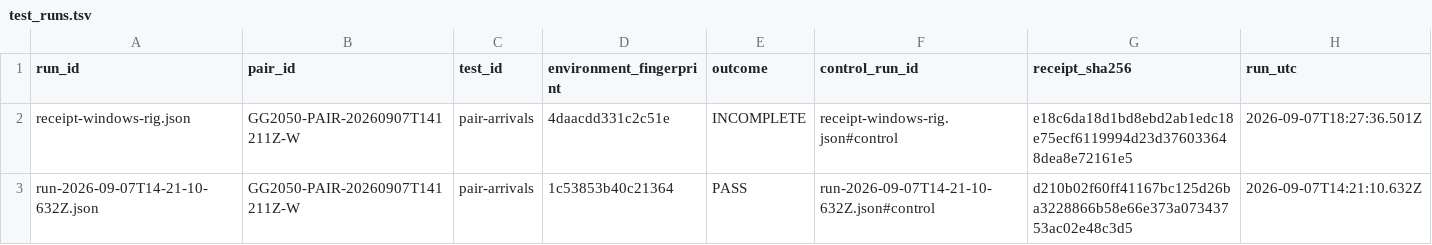
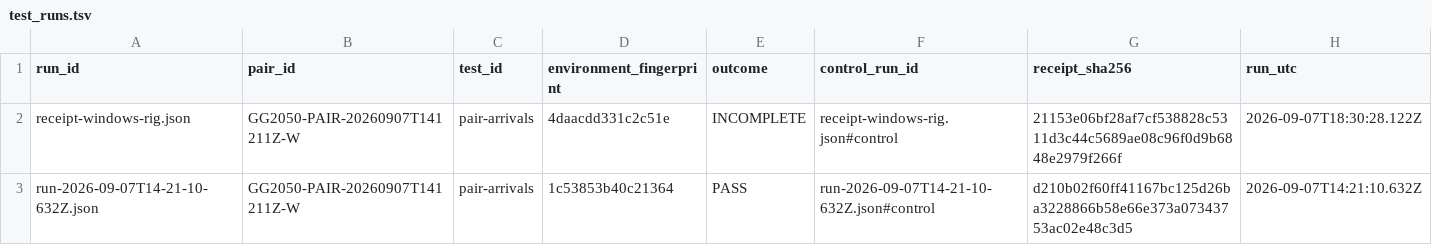
Before and after one commit to Ventusltd/testcode, a TSV file: sandbox/pairs/20260907T141211Z-W/relational/test_runs.tsv, drawn as a sheet.

```diff
--- a/sandbox/pairs/20260907T141211Z-W/relational/test_runs.tsv
+++ b/sandbox/pairs/20260907T141211Z-W/relational/test_runs.tsv
@@ -1,3 +1,3 @@
 run_id	pair_id	test_id	environment_fingerprint	outcome	control_run_id	receipt_sha256	run_utc
-receipt-windows-rig.json	GG2050-PAIR-20260907T141211Z-W	pair-arrivals	4daacdd331c2c51e	INCOMPLETE	receipt-windows-rig.json#control	e18c6da18d1bd8ebd2ab1edc18e75ecf6119994d23d376033648dea8e72161e5	2026-09-07T18:27:36.501Z
+receipt-windows-rig.json	GG2050-PAIR-20260907T141211Z-W	pair-arrivals	4daacdd331c2c51e	INCOMPLETE	receipt-windows-rig.json#control	21153e06bf28af7cf538828c5311d3c44c5689ae08c96f0d9b6848e2979f266f	2026-09-07T18:30:28.122Z
 run-2026-09-07T14-21-10-632Z.json	GG2050-PAIR-20260907T141211Z-W	pair-arrivals	1c53853b40c21364	PASS	run-2026-09-07T14-21-10-632Z.json#control	d210b02f60ff41167bc125d26ba3228866b58e66e373a07343753ac02e48c3d5	2026-09-07T14:21:10.632Z
```
Also changed, not shown: sandbox/pairs/20260907T141211Z-W/relational/observations.tsv, 7 other files.
